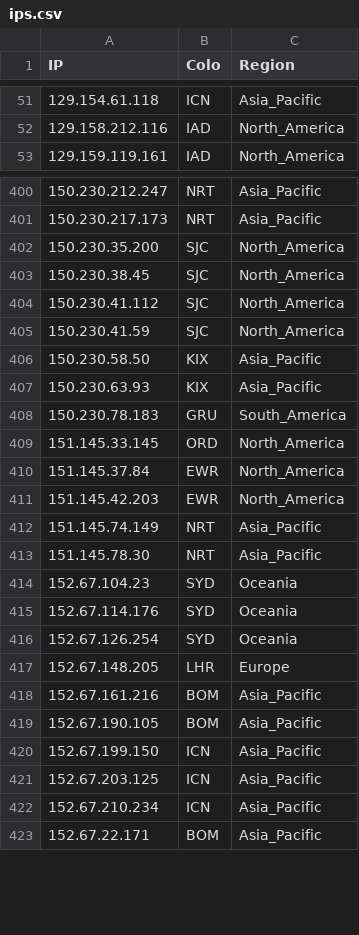
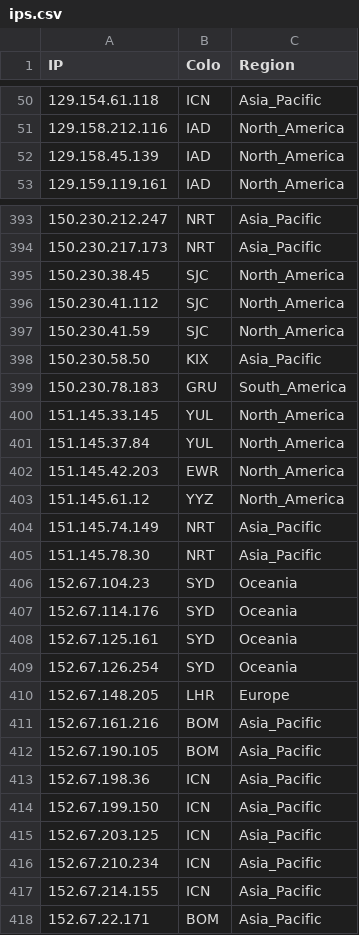
Before and after one commit to xiya-like/proxyip-tracker, a CSV file: result/ips.csv, drawn as a sheet; only a part is shown, gaps mark what is left out; the diff covers the shown part only.

```diff
--- a/result/ips.csv
+++ b/result/ips.csv
@@ -52,2 +51,3 @@ IP,Colo,Region
 129.158.212.116,IAD,North_America
+129.158.45.139,IAD,North_America
 129.159.119.161,IAD,North_America
@@ -401,3 +394,2 @@ IP,Colo,Region
 150.230.217.173,NRT,Asia_Pacific
-150.230.35.200,SJC,North_America
 150.230.38.45,SJC,North_America
@@ -406,7 +398,7 @@ IP,Colo,Region
 150.230.58.50,KIX,Asia_Pacific
-150.230.63.93,KIX,Asia_Pacific
 150.230.78.183,GRU,South_America
-151.145.33.145,ORD,North_America
-151.145.37.84,EWR,North_America
+151.145.33.145,YUL,North_America
+151.145.37.84,YUL,North_America
 151.145.42.203,EWR,North_America
+151.145.61.12,YYZ,North_America
 151.145.74.149,NRT,Asia_Pacific
@@ -415,2 +407,3 @@ IP,Colo,Region
 152.67.114.176,SYD,Oceania
+152.67.125.161,SYD,Oceania
 152.67.126.254,SYD,Oceania
@@ -419,2 +412,3 @@ IP,Colo,Region
 152.67.190.105,BOM,Asia_Pacific
+152.67.198.36,ICN,Asia_Pacific
 152.67.199.150,ICN,Asia_Pacific
@@ -422,2 +416,3 @@ IP,Colo,Region
 152.67.210.234,ICN,Asia_Pacific
+152.67.214.155,ICN,Asia_Pacific
 152.67.22.171,BOM,Asia_Pacific
```
Also changed, not shown: 22 added rows, 28 removed rows and 24 edited cells elsewhere in this file, result/domains-ips.csv, result/tested-ips.csv.
